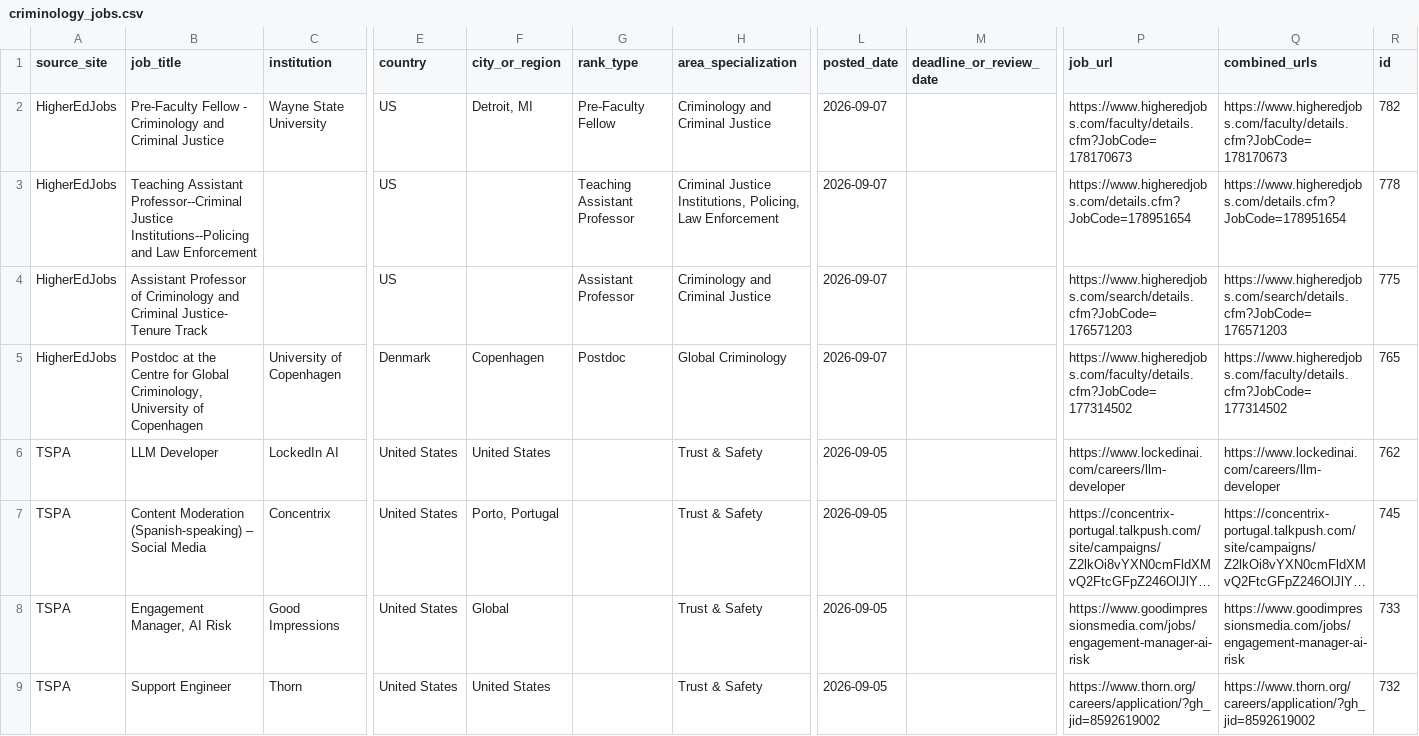
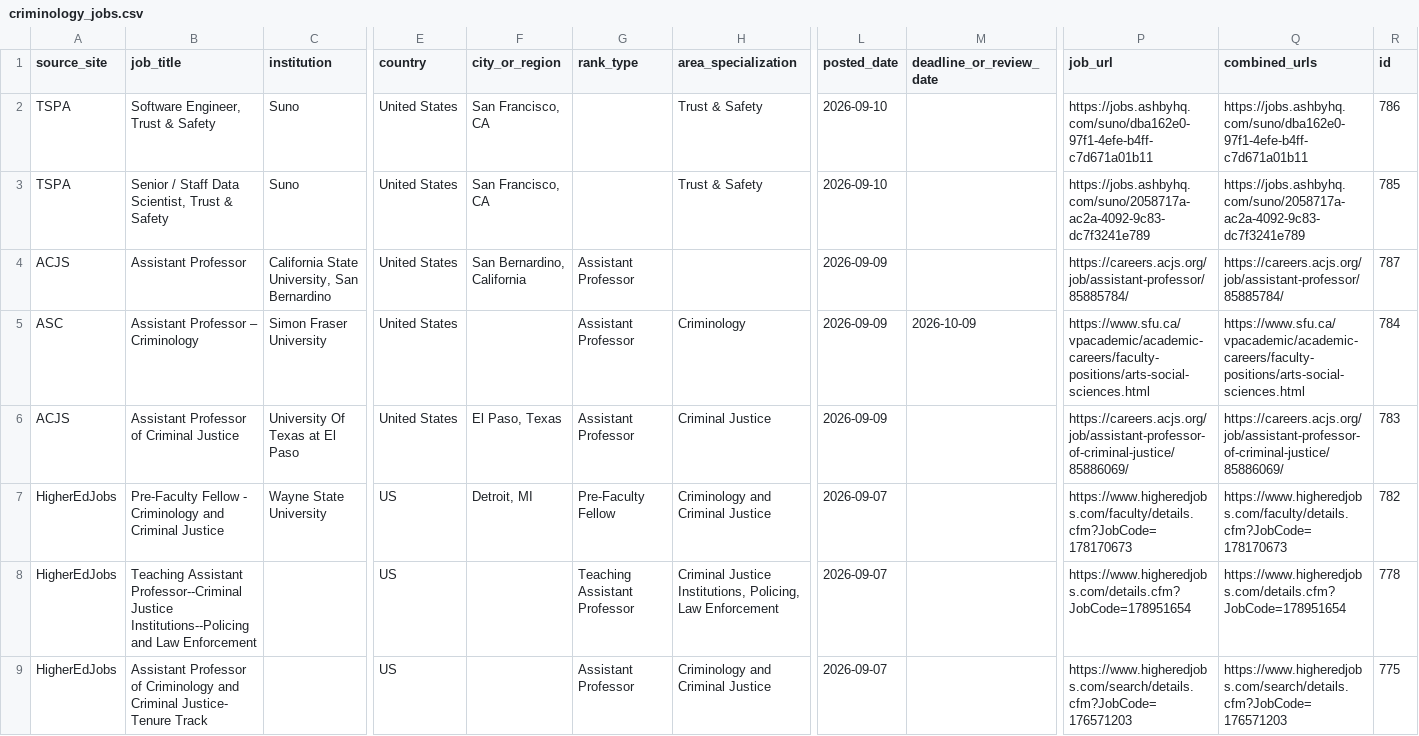
Before and after one commit to CrimConsortium-CrimRxiv/criminology-jobs, a CSV file: criminology_jobs.csv, drawn as a sheet; only a part is shown, gaps mark what is left out; the shorter side is filled out with more unchanged rows; long unchanged cells end in …; rows hold the shown columns only; the diff names each change by its address in the sheet, - before the commit and + after, or states it on an @@ line.

Commit message:
Refresh: 2026-09-10 (+5 new, 11 pending review)

```diff
--- a/criminology_jobs.csv
+++ b/criminology_jobs.csv
+row 2: TSPA | Software Engineer, Trust & Safety | Suno | United States | San Francisco, CA |  | Trust & Safety | 2026-09-10 |  | https://jobs.ashbyhq.com/suno/dba162e0-97f1-4efe-b4ff-c7d671a01b11 | https://jobs.ashbyhq.com/suno/dba162e0-97f1-4efe-b4ff-c7d671a01b11 | 786
+row 3: TSPA | Senior / Staff Data Scientist, Trust & Safety | Suno | United States | San Francisco, CA |  | Trust & Safety | 2026-09-10 |  | https://jobs.ashbyhq.com/suno/2058717a-ac2a-4092-9c83-dc7f3241e789 | https://jobs.ashbyhq.com/suno/2058717a-ac2a-4092-9c83-dc7f3241e789 | 785
+row 4: ACJS | Assistant Professor | California State University, San Bernardino | United States | San Bernardino, California | Assistant Professor |  | 2026-09-09 |  | https://careers.acjs.org/job/assistant-professor/85885784/ | https://careers.acjs.org/job/assistant-professor/85885784/ | 787
+row 5: ASC | Assistant Professor – Criminology | Simon Fraser University | United States |  | Assistant Professor | Criminology | 2026-09-09 | 2026-10-09 | https://www.sfu.ca/vpacademic/academic-careers/faculty-positions/arts-social-sciences.html | https://www.sfu.ca/vpacademic/academic-careers/faculty-positions/arts-social-sciences.html | 784
+row 6: ACJS | Assistant Professor of Criminal Justice | University Of Texas at El Paso | United States | El Paso, Texas | Assistant Professor | Criminal Justice | 2026-09-09 |  | https://careers.acjs.org/job/assistant-professor-of-criminal-justice/85886069/ | https://careers.acjs.org/job/assistant-professor-of-criminal-justice/85886069/ | 783
```
Also changed, not shown: 2 other files.
